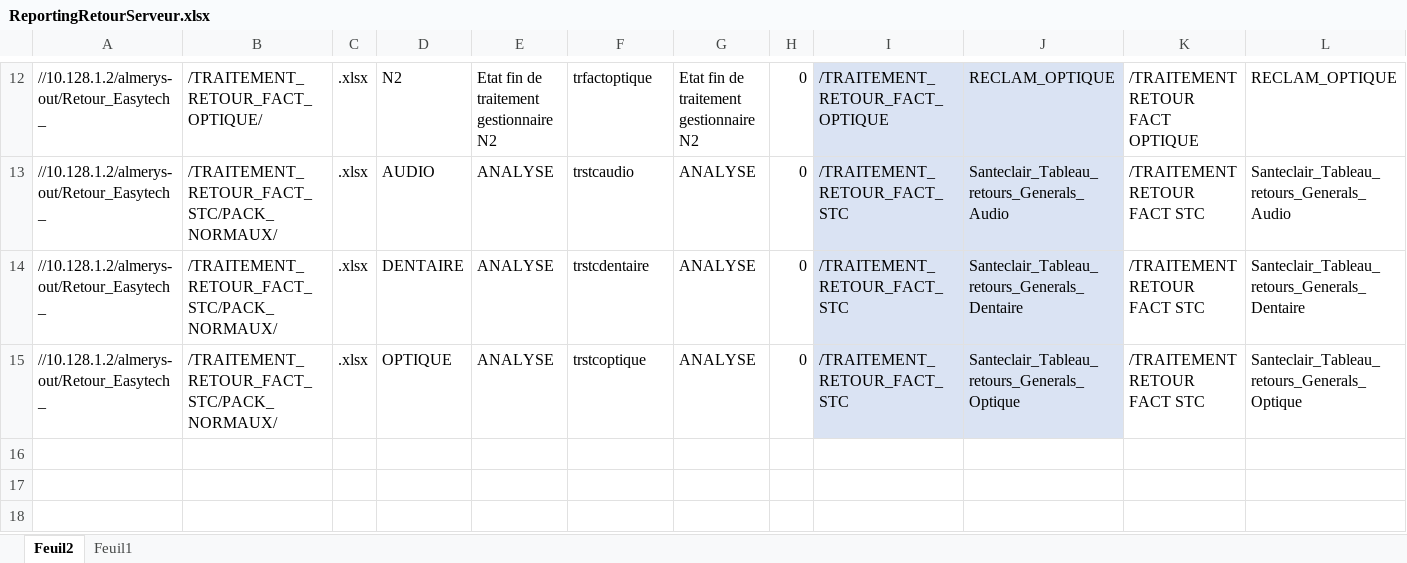
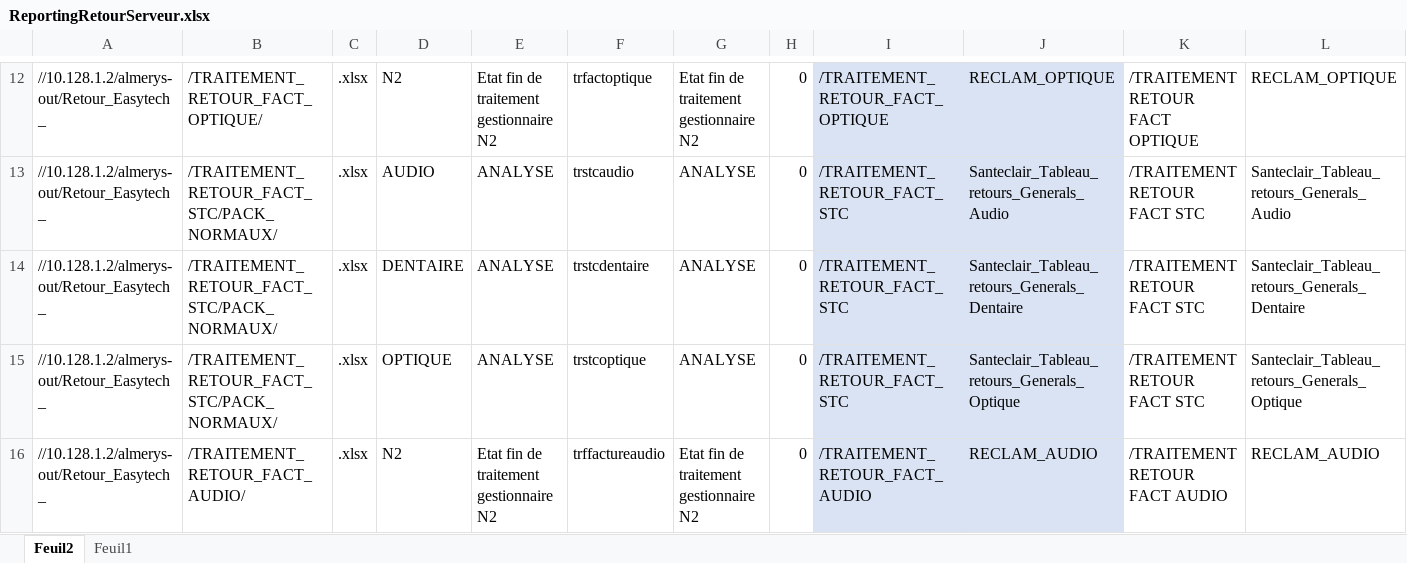
Before and after one commit to FelanaRakotoarijaona/Automatisation-reporting, an Excel workbook: ReportingRetourServeur.xlsx, sheet Feuil2, drawn as a sheet; only a part is shown, gaps mark what is left out; values as stored, in another font and other column widths than the file's, no borders; the diff names each change by its address in the sheet, - before the commit and + after, or states it on an @@ line.

```diff
--- a/ReportingRetourServeur.xlsx (sheet Feuil2)
+++ b/ReportingRetourServeur.xlsx (sheet Feuil2)
+row 16: //10.128.1.2/almerys-out/Retour_Easytech_ | /TRAITEMENT_RETOUR_FACT_AUDIO/ | .xlsx | N2 | Etat fin de traitement gestionnaire N2 | trffactureaudio | Etat fin de traitement gestionnaire N2 | 0 | /TRAITEMENT_RETOUR_FACT_AUDIO | RECLAM_AUDIO | /TRAITEMENT RETOUR FACT AUDIO | RECLAM_AUDIO
```
Also changed, not shown: sheet Feuil1, 1 other file.
